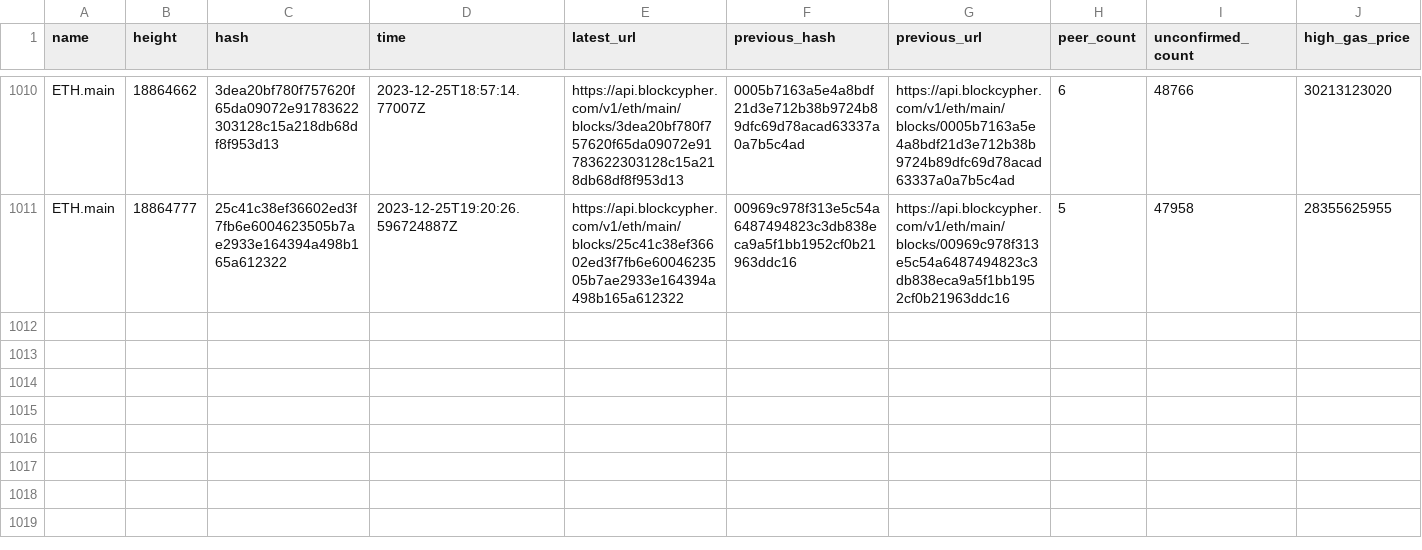
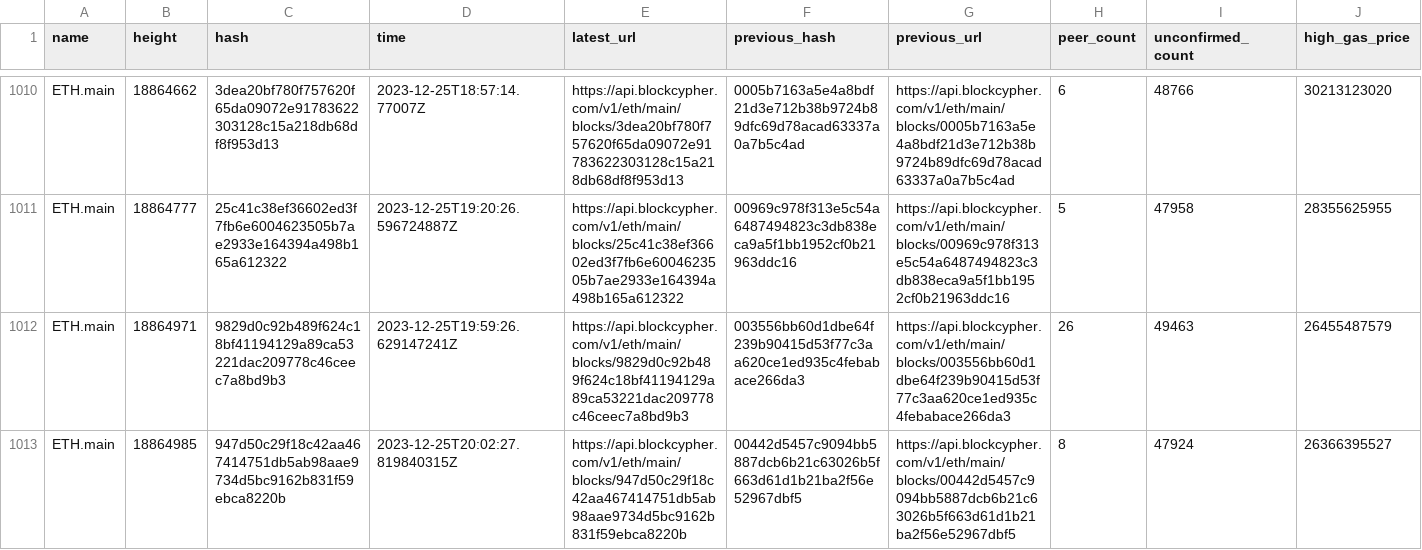
Before and after one commit to aphd/ether-focus, a CSV file: server/csv/main.eth.csv, drawn as a sheet; only a part is shown, gaps mark what is left out; rows hold the shown columns only; the diff names each change by its address in the sheet, - before the commit and + after, or states it on an @@ line.

```diff
--- a/server/csv/main.eth.csv
+++ b/server/csv/main.eth.csv
+row 1012: ETH.main | 18864971 | 9829d0c92b489f624c18bf41194129a89ca53221dac209778c46ceec7a8bd9b3 | 2023-12-25T19:59:26.629147241Z | https://api.blockcypher.com/v1/eth/main/blocks/9829d0c92b489f624c18bf41194129a89ca53221dac209778c46ceec7a8bd9b3 | 003556bb60d1dbe64f239b90415d53f77c3aa620ce1ed935c4febabace266da3 | https://api.blockcypher.com/v1/eth/main/blocks/003556bb60d1dbe64f239b90415d53f77c3aa620ce1ed935c4febabace266da3 | 26 | 49463 | 26455487579
+row 1013: ETH.main | 18864985 | 947d50c29f18c42aa467414751db5ab98aae9734d5bc9162b831f59ebca8220b | 2023-12-25T20:02:27.819840315Z | https://api.blockcypher.com/v1/eth/main/blocks/947d50c29f18c42aa467414751db5ab98aae9734d5bc9162b831f59ebca8220b | 00442d5457c9094bb5887dcb6b21c63026b5f663d61d1b21ba2f56e52967dbf5 | https://api.blockcypher.com/v1/eth/main/blocks/00442d5457c9094bb5887dcb6b21c63026b5f663d61d1b21ba2f56e52967dbf5 | 8 | 47924 | 26366395527
```
Also changed, not shown: 3 other files.
